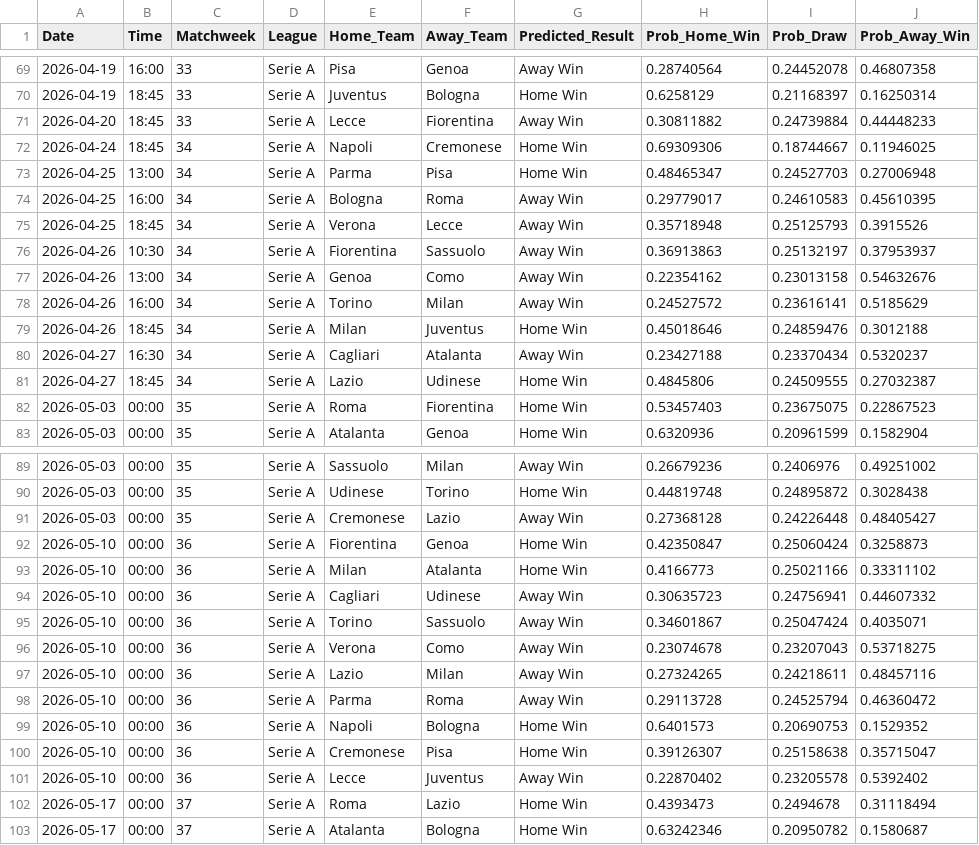
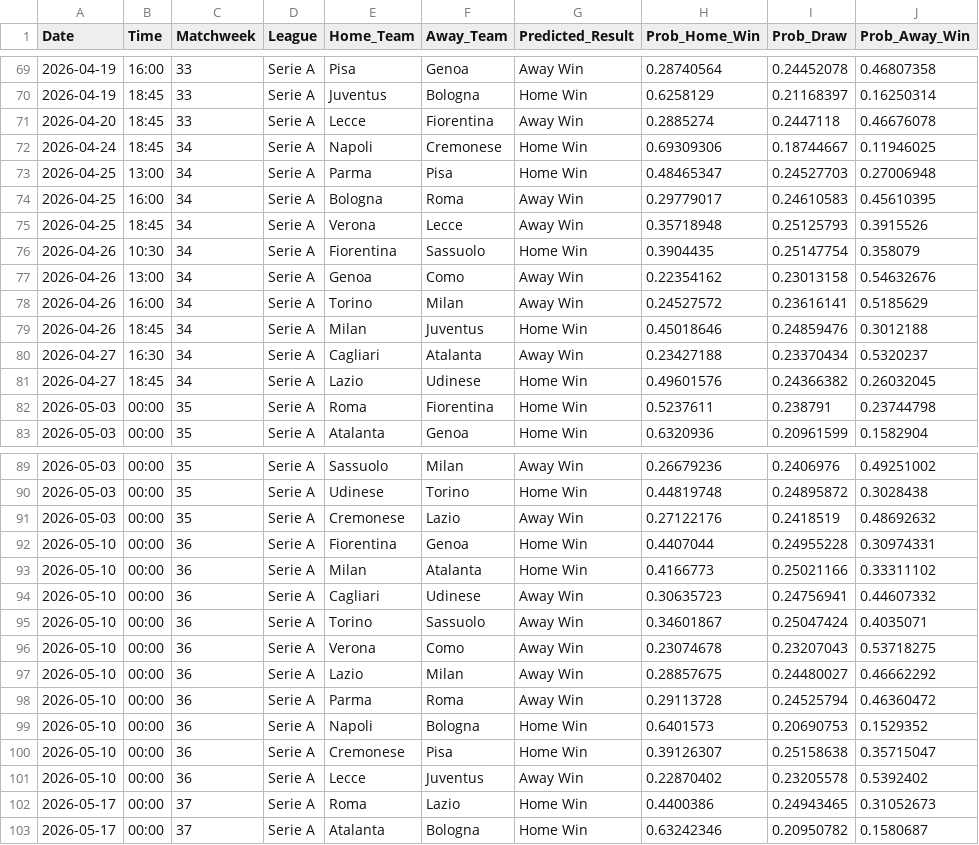
Before and after one commit to tl0375/PredictingFootballMatchesWorkflow, a CSV file: Results.csv, drawn as a sheet; only a part is shown, gaps mark what is left out; the diff covers the shown part only.

```diff
--- a/Results.csv
+++ b/Results.csv
@@ -70,3 +70,3 @@ Date,Time,Matchweek,League,Home_Team,Away_Team,Predicted_Result,Prob_Home_Win,Pr
 2026-04-19,18:45,33,Serie A,Juventus,Bologna,Home Win,0.6258129,0.21168397,0.16250314
-2026-04-20,18:45,33,Serie A,Lecce,Fiorentina,Away Win,0.30811882,0.24739884,0.44448233
+2026-04-20,18:45,33,Serie A,Lecce,Fiorentina,Away Win,0.2885274,0.2447118,0.46676078
 2026-04-24,18:45,34,Serie A,Napoli,Cremonese,Home Win,0.69309306,0.18744667,0.11946025
@@ -75,3 +75,3 @@ Date,Time,Matchweek,League,Home_Team,Away_Team,Predicted_Result,Prob_Home_Win,Pr
 2026-04-25,18:45,34,Serie A,Verona,Lecce,Away Win,0.35718948,0.25125793,0.3915526
-2026-04-26,10:30,34,Serie A,Fiorentina,Sassuolo,Away Win,0.36913863,0.25132197,0.37953937
+2026-04-26,10:30,34,Serie A,Fiorentina,Sassuolo,Home Win,0.3904435,0.25147754,0.358079
 2026-04-26,13:00,34,Serie A,Genoa,Como,Away Win,0.22354162,0.23013158,0.54632676
@@ -80,4 +80,4 @@ Date,Time,Matchweek,League,Home_Team,Away_Team,Predicted_Result,Prob_Home_Win,Pr
 2026-04-27,16:30,34,Serie A,Cagliari,Atalanta,Away Win,0.23427188,0.23370434,0.5320237
-2026-04-27,18:45,34,Serie A,Lazio,Udinese,Home Win,0.4845806,0.24509555,0.27032387
-2026-05-03,00:00,35,Serie A,Roma,Fiorentina,Home Win,0.53457403,0.23675075,0.22867523
+2026-04-27,18:45,34,Serie A,Lazio,Udinese,Home Win,0.49601576,0.24366382,0.26032045
+2026-05-03,00:00,35,Serie A,Roma,Fiorentina,Home Win,0.5237611,0.238791,0.23744798
 2026-05-03,00:00,35,Serie A,Atalanta,Genoa,Home Win,0.6320936,0.20961599,0.1582904
@@ -90,4 +90,4 @@ Date,Time,Matchweek,League,Home_Team,Away_Team,Predicted_Result,Prob_Home_Win,Pr
 2026-05-03,00:00,35,Serie A,Udinese,Torino,Home Win,0.44819748,0.24895872,0.3028438
-2026-05-03,00:00,35,Serie A,Cremonese,Lazio,Away Win,0.27368128,0.24226448,0.48405427
-2026-05-10,00:00,36,Serie A,Fiorentina,Genoa,Home Win,0.42350847,0.25060424,0.3258873
+2026-05-03,00:00,35,Serie A,Cremonese,Lazio,Away Win,0.27122176,0.2418519,0.48692632
+2026-05-10,00:00,36,Serie A,Fiorentina,Genoa,Home Win,0.4407044,0.24955228,0.30974331
 2026-05-10,00:00,36,Serie A,Milan,Atalanta,Home Win,0.4166773,0.25021166,0.33311102
@@ -96,3 +96,3 @@ Date,Time,Matchweek,League,Home_Team,Away_Team,Predicted_Result,Prob_Home_Win,Pr
 2026-05-10,00:00,36,Serie A,Verona,Como,Away Win,0.23074678,0.23207043,0.53718275
-2026-05-10,00:00,36,Serie A,Lazio,Milan,Away Win,0.27324265,0.24218611,0.48457116
+2026-05-10,00:00,36,Serie A,Lazio,Milan,Away Win,0.28857675,0.24480027,0.46662292
 2026-05-10,00:00,36,Serie A,Parma,Roma,Away Win,0.29113728,0.24525794,0.46360472
@@ -101,3 +101,3 @@ Date,Time,Matchweek,League,Home_Team,Away_Team,Predicted_Result,Prob_Home_Win,Pr
 2026-05-10,00:00,36,Serie A,Lecce,Juventus,Away Win,0.22870402,0.23205578,0.5392402
-2026-05-17,00:00,37,Serie A,Roma,Lazio,Home Win,0.4393473,0.2494678,0.31118494
+2026-05-17,00:00,37,Serie A,Roma,Lazio,Home Win,0.4400386,0.24943465,0.31052673
 2026-05-17,00:00,37,Serie A,Atalanta,Bologna,Home Win,0.63242346,0.20950782,0.1580687
```
Also changed, not shown: 91 edited cells elsewhere in this file, 1 other file.
